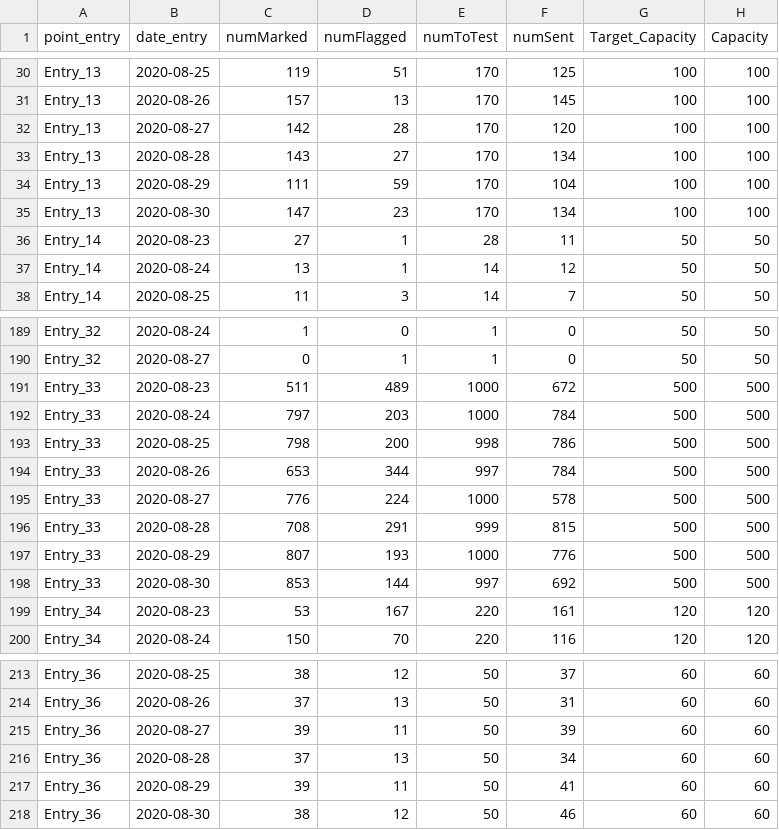
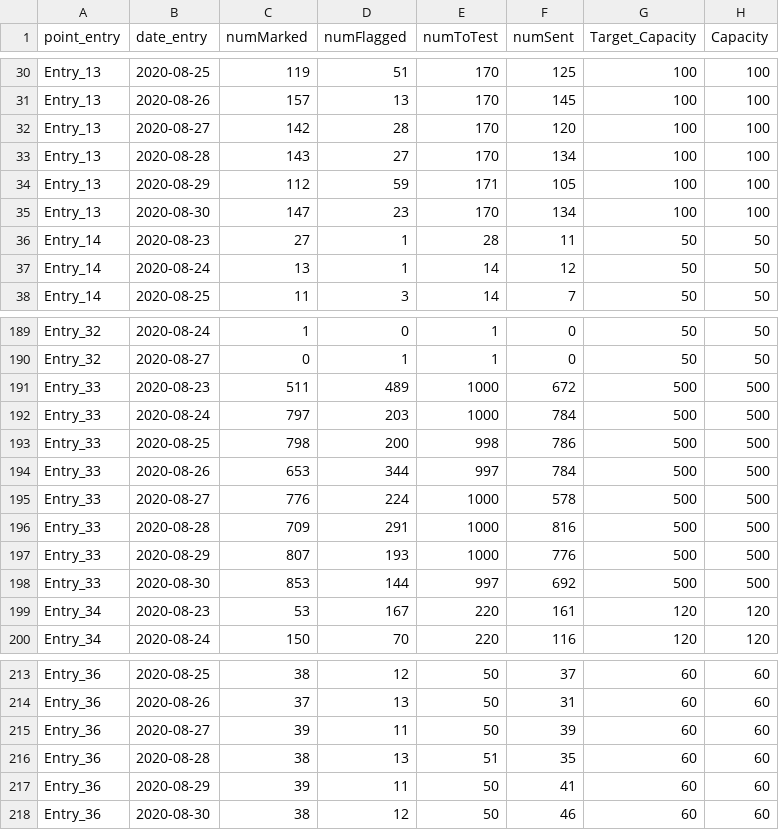
Before and after one commit to vgupta1/EvaTargetedCovid19Testing, a CSV file: sample_outputs/test_summary_by_port_last_week_2020-09-01.csv, drawn as a sheet; only a part is shown, gaps mark what is left out; the diff covers the shown part only.

```diff
--- a/sample_outputs/test_summary_by_port_last_week_2020-09-01.csv
+++ b/sample_outputs/test_summary_by_port_last_week_2020-09-01.csv
@@ -33,3 +33,3 @@ Entry_13,2020-08-27,142,28,170,120,100,100
 Entry_13,2020-08-28,143,27,170,134,100,100
-Entry_13,2020-08-29,111,59,170,104,100,100
+Entry_13,2020-08-29,112,59,171,105,100,100
 Entry_13,2020-08-30,147,23,170,134,100,100
@@ -195,3 +195,3 @@ Entry_33,2020-08-26,653,344,997,784,500,500
 Entry_33,2020-08-27,776,224,1000,578,500,500
-Entry_33,2020-08-28,708,291,999,815,500,500
+Entry_33,2020-08-28,709,291,1000,816,500,500
 Entry_33,2020-08-29,807,193,1000,776,500,500
@@ -215,3 +215,3 @@ Entry_36,2020-08-26,37,13,50,31,60,60
 Entry_36,2020-08-27,39,11,50,39,60,60
-Entry_36,2020-08-28,37,13,50,34,60,60
+Entry_36,2020-08-28,38,13,51,35,60,60
 Entry_36,2020-08-29,39,11,50,41,60,60
```
Also changed, not shown: 44 edited cells elsewhere in this file, sample_outputs/country_estimates_2020-09-01.csv, sample_outputs/country_gittins_2020-11-20.csv, 6 other files.
